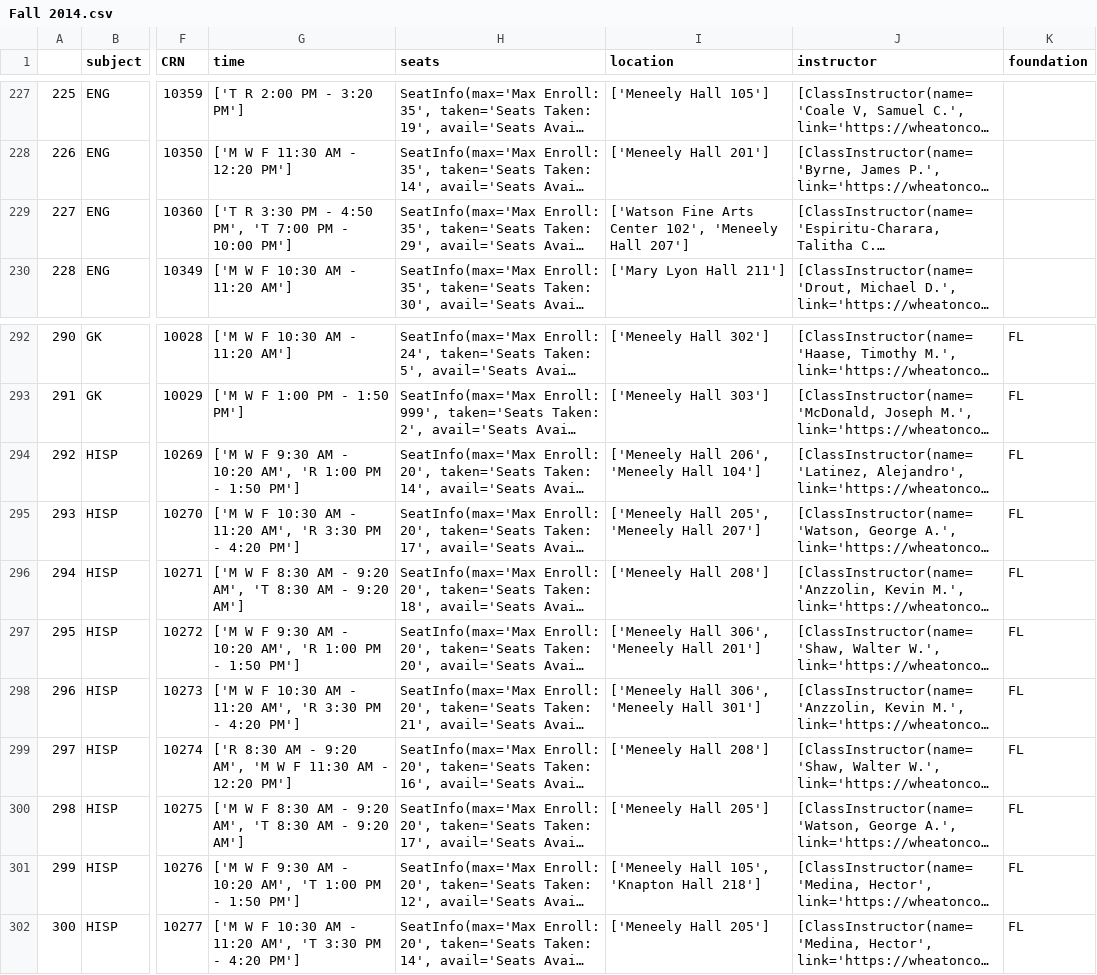
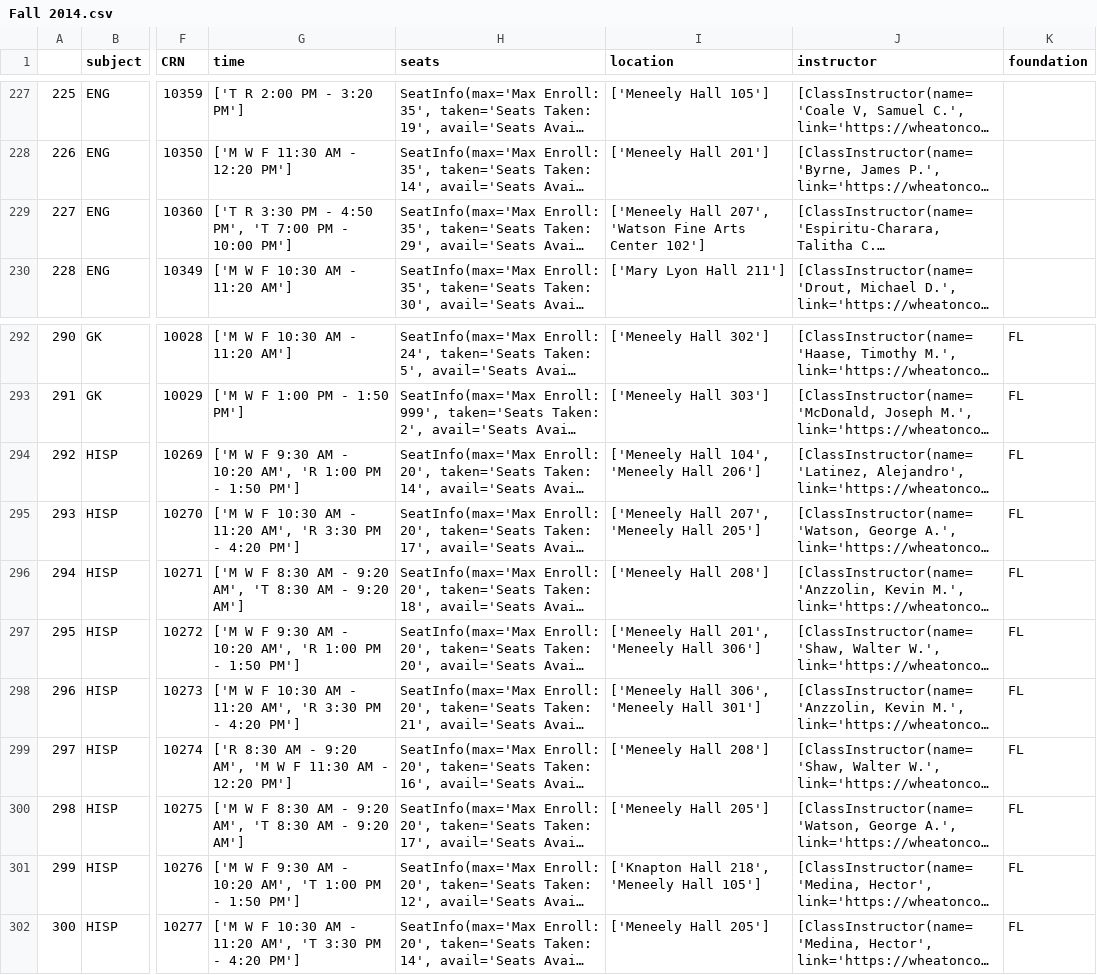
Before and after one commit to Weiqi97/Wheaton-Course-Selection, a CSV file: contents/data/course_data/csv_data/Fall 2014.csv, drawn as a sheet; only a part is shown, gaps mark what is left out; long unchanged cells end in …; the diff names each change by its address in the sheet, - before the commit and + after, or states it on an @@ line.

```diff
--- a/contents/data/course_data/csv_data/Fall 2014.csv
+++ b/contents/data/course_data/csv_data/Fall 2014.csv
-I229 (location): ['Watson Fine Arts Center 102', 'Meneely Hall 207']
+I229 (location): ['Meneely Hall 207', 'Watson Fine Arts Center 102']
-I294 (location): ['Meneely Hall 206', 'Meneely Hall 104']
+I294 (location): ['Meneely Hall 104', 'Meneely Hall 206']
-I295 (location): ['Meneely Hall 205', 'Meneely Hall 207']
+I295 (location): ['Meneely Hall 207', 'Meneely Hall 205']
-I297 (location): ['Meneely Hall 306', 'Meneely Hall 201']
+I297 (location): ['Meneely Hall 201', 'Meneely Hall 306']
-I301 (location): ['Meneely Hall 105', 'Knapton Hall 218']
+I301 (location): ['Knapton Hall 218', 'Meneely Hall 105']
```
Also changed, not shown: contents/data/course_data/csv_data/Fall 2015.csv, contents/data/course_data/csv_data/Fall 2016.csv, 17 other files.
